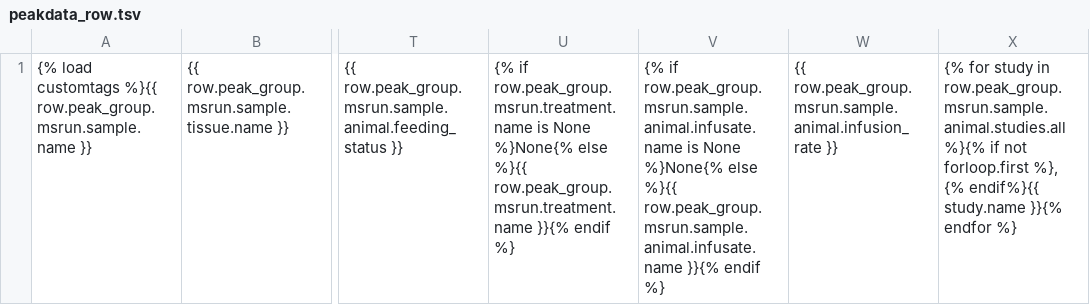
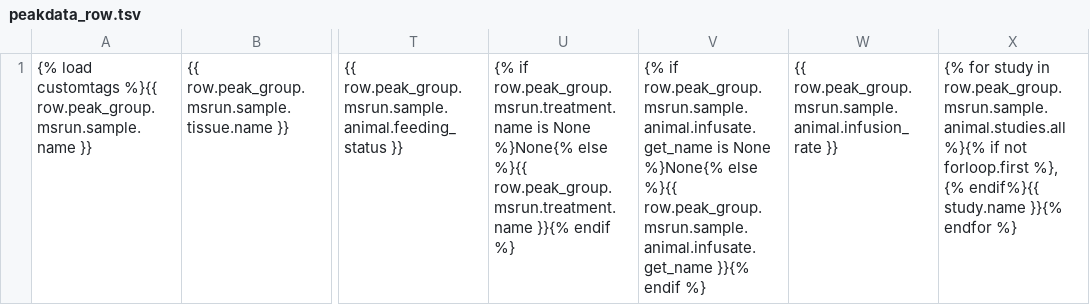
Before and after one commit to Princeton-LSI-ResearchComputing/tracebase, a TSV file: DataRepo/templates/DataRepo/search/downloads/peakdata_row.tsv, drawn as a sheet; only a part is shown, gaps mark what is left out; the diff names each change by its address in the sheet, - before the commit and + after, or states it on an @@ line.

Commit message:
Added the ability to dynamically create properties for every maintained field that when called, if none, it updates the field value in the same way that the cache functions worked.
Files checked in: DataRepo/models/infusate.py DataRepo/models/maintained_model.py DataRepo/models/peak_group_label.py DataRepo/templates/DataRepo/animal_detail.html DataRepo/templates/DataRepo/infusate_detail.html DataRepo/templates/DataRepo/sample_detail.html DataRepo/templates/DataRepo/search/downloads/peakdata_row.tsv DataRepo/templates/DataRepo/search/downloads/peakgroups_row.tsv DataRepo/templates/DataRepo/search/results/fcirc.html DataRepo/templates/DataRepo/search/results/peakdata.html DataRepo/utils/queryset_to_pandas_dataframe.py

```diff
--- a/DataRepo/templates/DataRepo/search/downloads/peakdata_row.tsv
+++ b/DataRepo/templates/DataRepo/search/downloads/peakdata_row.tsv
-V1: {% if row.peak_group.msrun.sample.animal.infusate.name is None %}None{% else %}{{ row.peak_group.msrun.sample.animal.infusate.name }}{% endif…
+V1: {% if row.peak_group.msrun.sample.animal.infusate.get_name is None %}None{% else %}{{ row.peak_group.msrun.sample.animal.infusate.get_name }}{% endif…
```
Also changed, not shown: DataRepo/templates/DataRepo/search/downloads/peakgroups_row.tsv, 9 other files.
